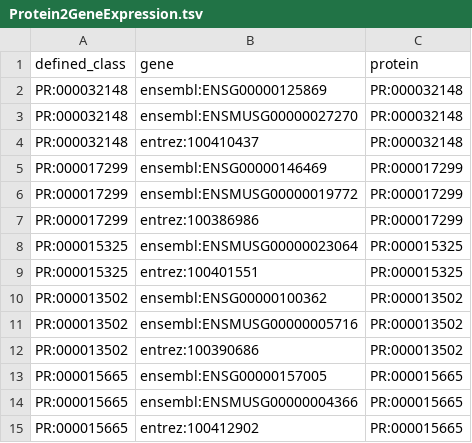
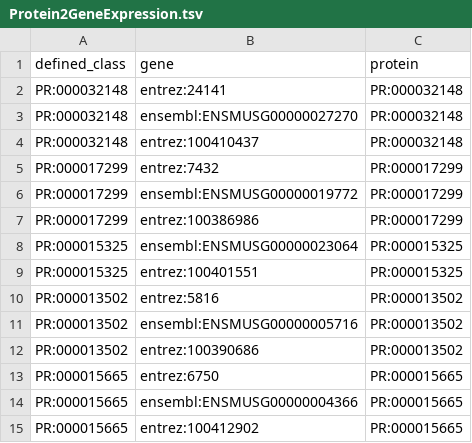
Before and after one commit to obophenotype/brain_data_standards_ontologies, a TSV file: src/patterns/data/default/Protein2GeneExpression.tsv, drawn as a sheet.

Commit message:
Update Protein2GeneExpression.tsv
ensembl > entrez

```diff
--- a/src/patterns/data/default/Protein2GeneExpression.tsv
+++ b/src/patterns/data/default/Protein2GeneExpression.tsv
@@ -1,6 +1,6 @@
 defined_class	gene	protein
-PR:000032148	ensembl:ENSG00000125869	PR:000032148
+PR:000032148	entrez:24141	PR:000032148
 PR:000032148	ensembl:ENSMUSG00000027270	PR:000032148
 PR:000032148	entrez:100410437	PR:000032148
-PR:000017299	ensembl:ENSG00000146469	PR:000017299
+PR:000017299	entrez:7432	PR:000017299
 PR:000017299	ensembl:ENSMUSG00000019772	PR:000017299
@@ -9,6 +9,6 @@ PR:000015325	ensembl:ENSMUSG00000023064	PR:000015325
 PR:000015325	entrez:100401551	PR:000015325
-PR:000013502	ensembl:ENSG00000100362	PR:000013502
+PR:000013502	entrez:5816	PR:000013502
 PR:000013502	ensembl:ENSMUSG00000005716	PR:000013502
 PR:000013502	entrez:100390686	PR:000013502
-PR:000015665	ensembl:ENSG00000157005	PR:000015665
+PR:000015665	entrez:6750	PR:000015665
 PR:000015665	ensembl:ENSMUSG00000004366	PR:000015665
```
